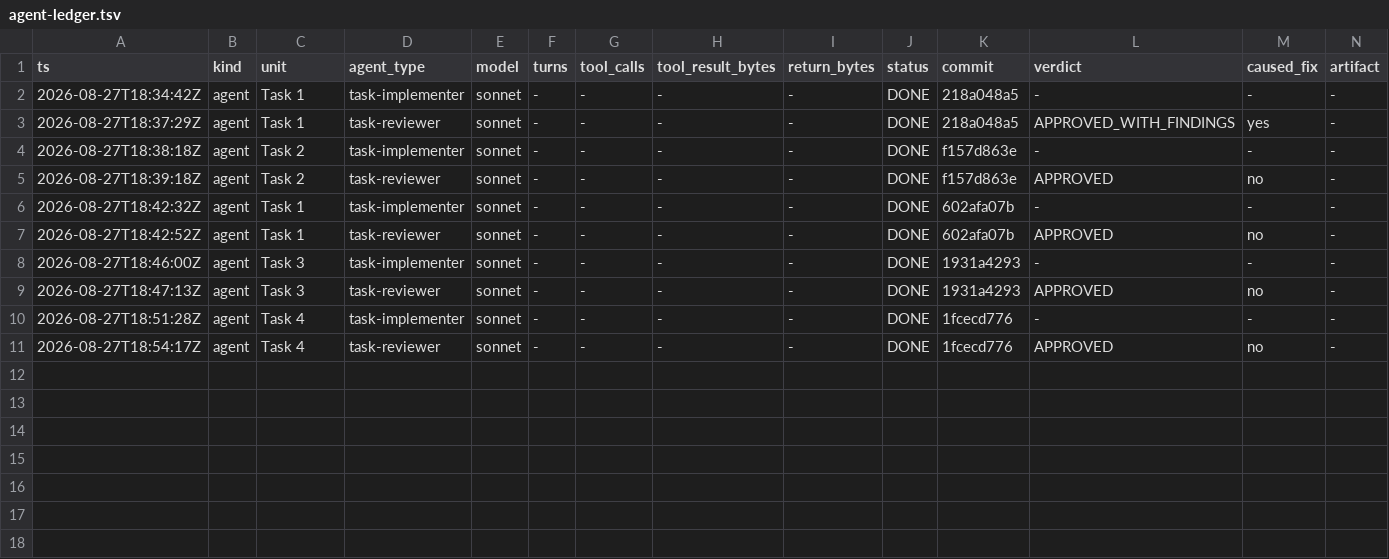
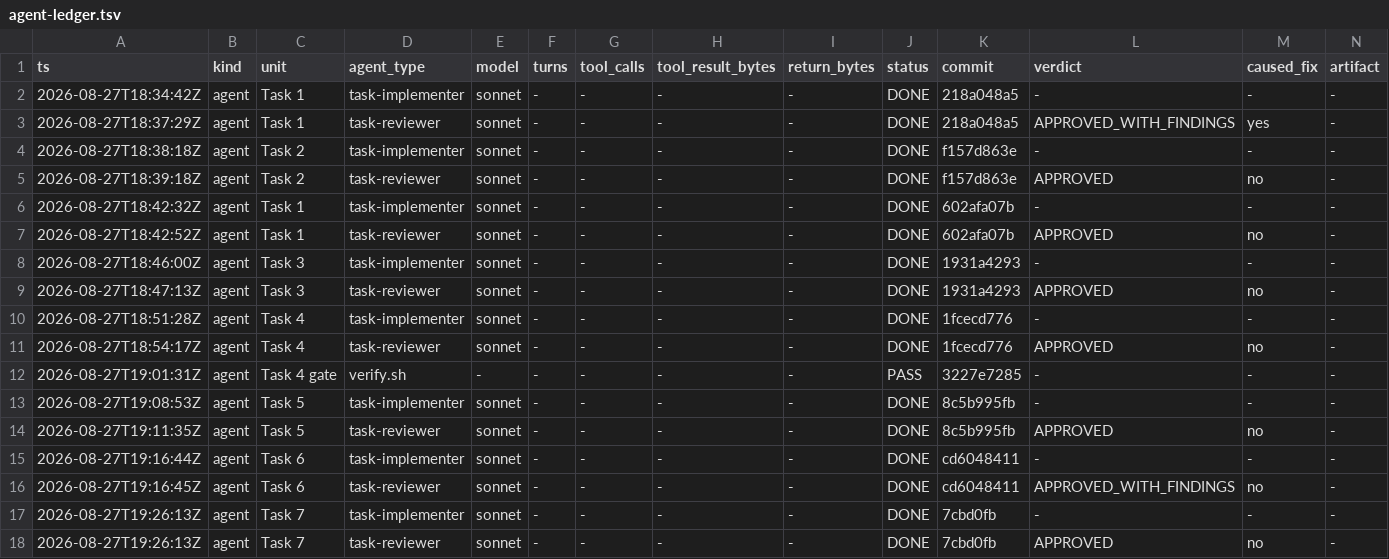
Before and after one commit to Chronicle20/atlas, a TSV file: docs/tasks/task-271-maple-life-config-ui/agent-ledger.tsv, drawn as a sheet; only a part is shown; rows hold the shown columns only; the diff names each change by its address in the sheet, - before the commit and + after, or states it on an @@ line.

Commit message:
chore(task-271): record agent dispatches through Task 7

```diff
--- a/docs/tasks/task-271-maple-life-config-ui/agent-ledger.tsv
+++ b/docs/tasks/task-271-maple-life-config-ui/agent-ledger.tsv
+row 12: 2026-08-27T19:01:31Z | agent | Task 4 gate | verify.sh | - | - | - | - | - | PASS | 3227e7285 | - | - | -
+row 13: 2026-08-27T19:08:53Z | agent | Task 5 | task-implementer | sonnet | - | - | - | - | DONE | 8c5b995fb | - | - | -
+row 14: 2026-08-27T19:11:35Z | agent | Task 5 | task-reviewer | sonnet | - | - | - | - | DONE | 8c5b995fb | APPROVED | no | -
+row 15: 2026-08-27T19:16:44Z | agent | Task 6 | task-implementer | sonnet | - | - | - | - | DONE | cd6048411 | - | - | -
+row 16: 2026-08-27T19:16:45Z | agent | Task 6 | task-reviewer | sonnet | - | - | - | - | DONE | cd6048411 | APPROVED_WITH_FINDINGS | no | -
+row 17: 2026-08-27T19:26:13Z | agent | Task 7 | task-implementer | sonnet | - | - | - | - | DONE | 7cbd0fb | - | - | -
+row 18: 2026-08-27T19:26:13Z | agent | Task 7 | task-reviewer | sonnet | - | - | - | - | DONE | 7cbd0fb | APPROVED | no | -
```
